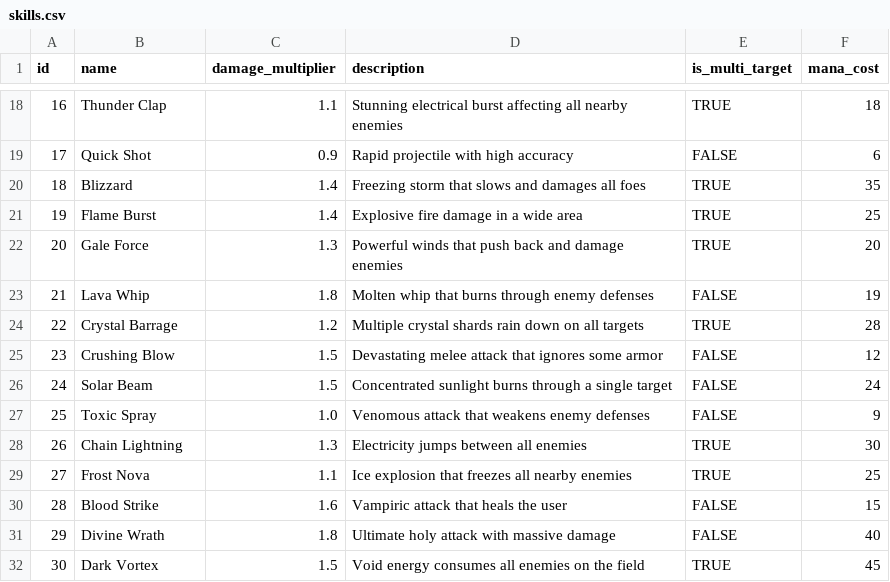
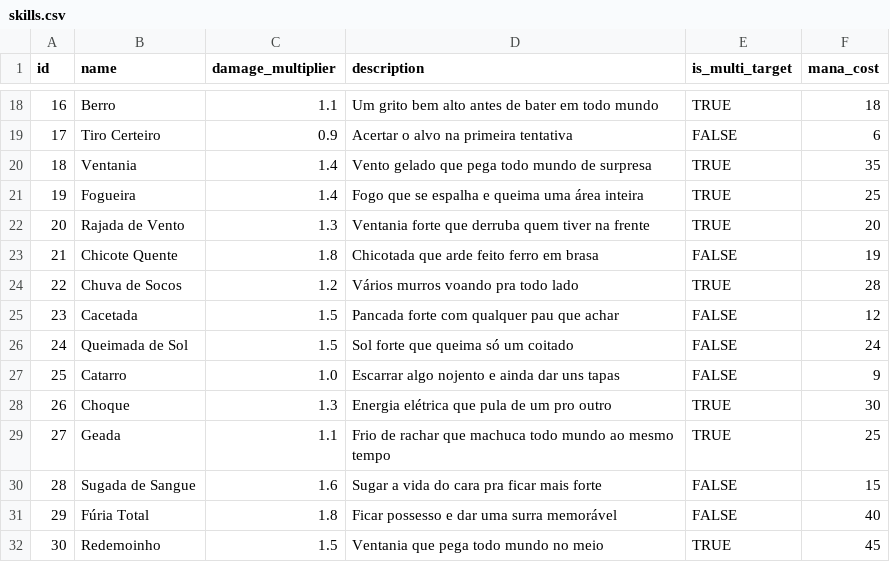
Before and after one commit to YuzuruTK/DarkSoulsMinusOne, a CSV file: database/skills/skills.csv, drawn as a sheet; only a part is shown, gaps mark what is left out; the diff covers the shown part only.

```diff
--- a/database/skills/skills.csv
+++ b/database/skills/skills.csv
@@ -18,15 +18,15 @@ id,name,damage_multiplier,description,is_multi_target,mana_cost
-16,Thunder Clap,1.1,Stunning electrical burst affecting all nearby enemies,TRUE,18
-17,Quick Shot,0.9,Rapid projectile with high accuracy,FALSE,6
-18,Blizzard,1.4,Freezing storm that slows and damages all foes,TRUE,35
-19,Flame Burst,1.4,Explosive fire damage in a wide area,TRUE,25
-20,Gale Force,1.3,Powerful winds that push back and damage enemies,TRUE,20
-21,Lava Whip,1.8,Molten whip that burns through enemy defenses,FALSE,19
-22,Crystal Barrage,1.2,Multiple crystal shards rain down on all targets,TRUE,28
-23,Crushing Blow,1.5,Devastating melee attack that ignores some armor,FALSE,12
-24,Solar Beam,1.5,Concentrated sunlight burns through a single target,FALSE,24
-25,Toxic Spray,1.0,Venomous attack that weakens enemy defenses,FALSE,9
-26,Chain Lightning,1.3,Electricity jumps between all enemies,TRUE,30
-27,Frost Nova,1.1,Ice explosion that freezes all nearby enemies,TRUE,25
-28,Blood Strike,1.6,Vampiric attack that heals the user,FALSE,15
-29,Divine Wrath,1.8,Ultimate holy attack with massive damage,FALSE,40
-30,Dark Vortex,1.5,Void energy consumes all enemies on the field,TRUE,45
+16,Berro,1.1,Um grito bem alto antes de bater em todo mundo,TRUE,18
+17,Tiro Certeiro,0.9,Acertar o alvo na primeira tentativa,FALSE,6
+18,Ventania,1.4,Vento gelado que pega todo mundo de surpresa,TRUE,35
+19,Fogueira,1.4,Fogo que se espalha e queima uma área inteira,TRUE,25
+20,Rajada de Vento,1.3,Ventania forte que derruba quem tiver na frente,TRUE,20
+21,Chicote Quente,1.8,Chicotada que arde feito ferro em brasa,FALSE,19
+22,Chuva de Socos,1.2,Vários murros voando pra todo lado,TRUE,28
+23,Cacetada,1.5,Pancada forte com qualquer pau que achar,FALSE,12
+24,Queimada de Sol,1.5,Sol forte que queima só um coitado,FALSE,24
+25,Catarro,1.0,Escarrar algo nojento e ainda dar uns tapas,FALSE,9
+26,Choque,1.3,Energia elétrica que pula de um pro outro,TRUE,30
+27,Geada,1.1,Frio de rachar que machuca todo mundo ao mesmo tempo,TRUE,25
+28,Sugada de Sangue,1.6,Sugar a vida do cara pra ficar mais forte,FALSE,15
+29,Fúria Total,1.8,Ficar possesso e dar uma surra memorável,FALSE,40
+30,Redemoinho,1.5,Ventania que pega todo mundo no meio,TRUE,45
```
Also changed, not shown: 32 edited cells elsewhere in this file, database/weapons_armors/something.csv, 9 other files.
